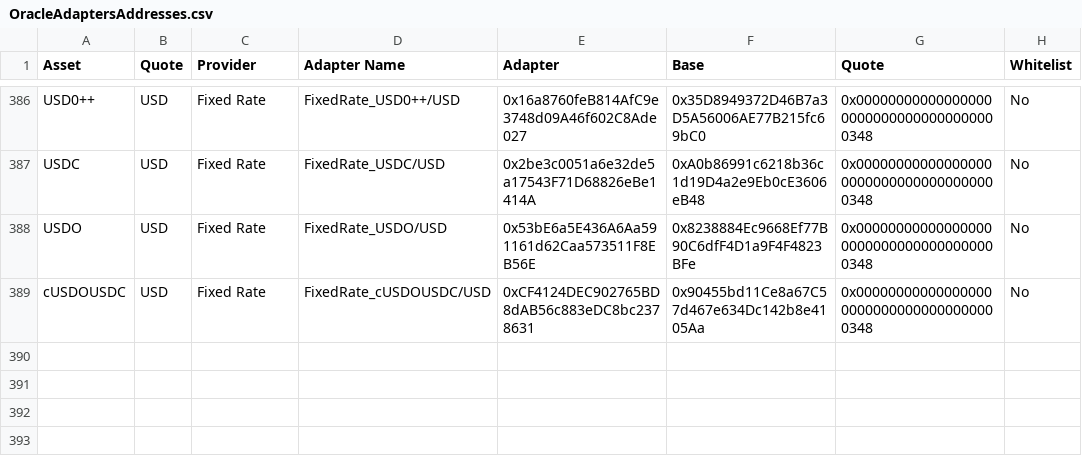
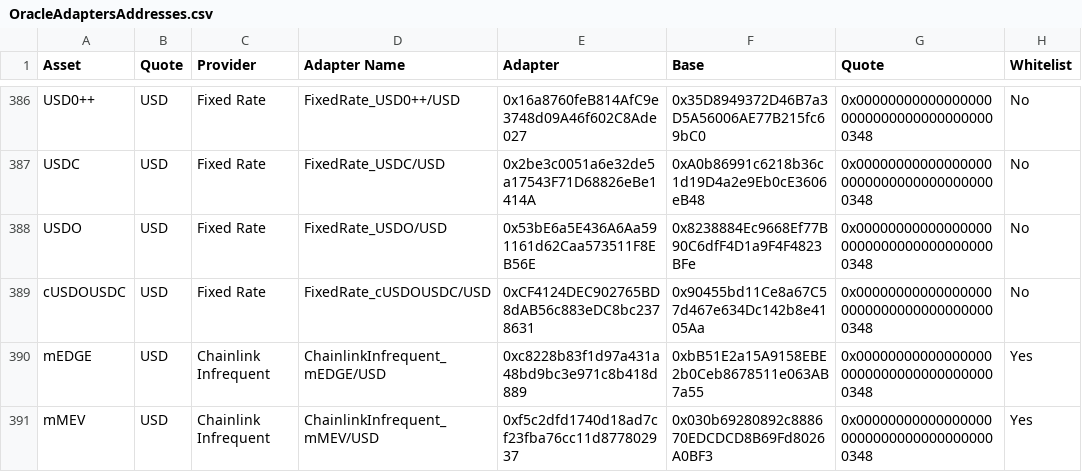
Before and after one commit to euler-xyz/euler-interfaces, a CSV file: addresses/1/OracleAdaptersAddresses.csv, drawn as a sheet; only a part is shown, gaps mark what is left out.

Commit message:
feat: new Midas oracles
Signed-off-by: totomanov <63903313+totomanov@users.noreply.github.com>

```diff
--- a/addresses/1/OracleAdaptersAddresses.csv
+++ b/addresses/1/OracleAdaptersAddresses.csv
@@ -389 +389,3 @@ USDO,USD,Fixed Rate,FixedRate_USDO/USD,0x53bE6a5E436A6Aa591161d62Caa573511F8EB56
 cUSDOUSDC,USD,Fixed Rate,FixedRate_cUSDOUSDC/USD,0xCF4124DEC902765BD8dAB56c883eDC8bc2378631,0x90455bd11Ce8a67C57d467e634Dc142b8e4105Aa,0x0000000000000000000000000000000000000348,No
+mEDGE,USD,Chainlink Infrequent,ChainlinkInfrequent_mEDGE/USD,0xc8228b83f1d97a431a48bd9bc3e971c8b418d889,0xbB51E2a15A9158EBE2b0Ceb8678511e063AB7a55,0x0000000000000000000000000000000000000348,Yes
+mMEV,USD,Chainlink Infrequent,ChainlinkInfrequent_mMEV/USD,0xf5c2dfd1740d18ad7cf23fba76cc11d877802937,0x030b69280892c888670EDCDCD8B69Fd8026A0BF3,0x0000000000000000000000000000000000000348,Yes
```
